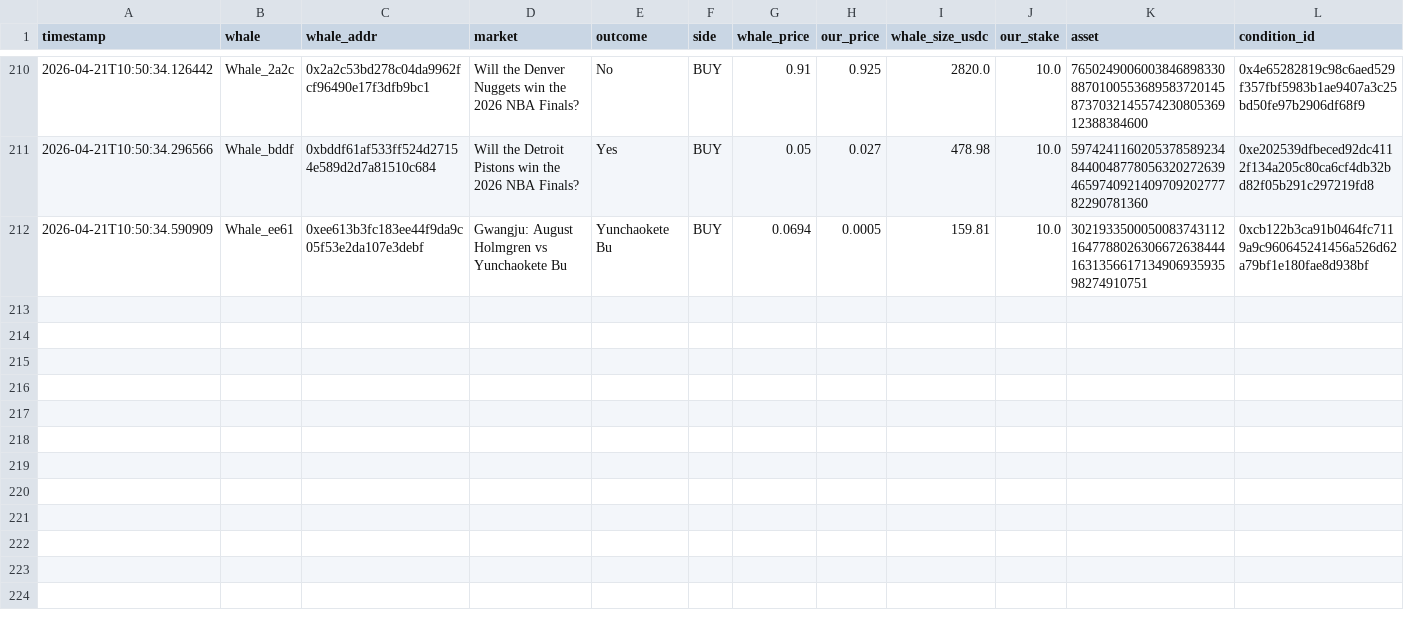
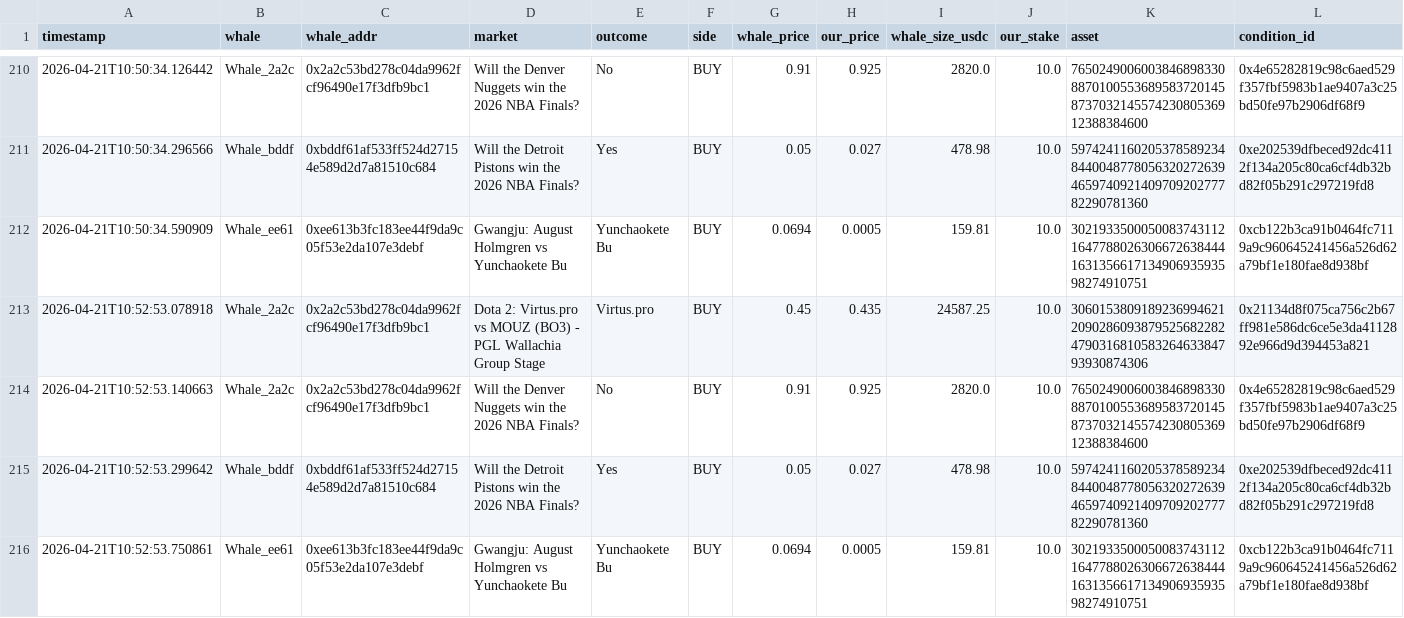
Before and after one commit to hectorm17/polymarket-tracker, a CSV file: copy_trades.csv, drawn as a sheet; only a part is shown, gaps mark what is left out; rows hold the shown columns only; the diff names each change by its address in the sheet, - before the commit and + after, or states it on an @@ line.

Commit message:
auto: update copy_trades.csv 10:52

```diff
--- a/copy_trades.csv
+++ b/copy_trades.csv
+row 213: 2026-04-21T10:52:53.078918 | Whale_2a2c | 0x2a2c53bd278c04da9962fcf96490e17f3dfb9bc1 | Dota 2: Virtus.pro vs MOUZ (BO3) - PGL Wallachia Group Stage | Virtus.pro | BUY | 0.45 | 0.435 | 24587.25 | 10.0 | 30601538091892369946212090286093879525682282479031681058326463384793930874306 | 0x21134d8f075ca756c2b67ff981e586dc6ce5e3da4112892e966d9d394453a821
+row 214: 2026-04-21T10:52:53.140663 | Whale_2a2c | 0x2a2c53bd278c04da9962fcf96490e17f3dfb9bc1 | Will the Denver Nuggets win the 2026 NBA Finals? | No | BUY | 0.91 | 0.925 | 2820.0 | 10.0 | 76502490060038468983308870100553689583720145873703214557423080536912388384600 | 0x4e65282819c98c6aed529f357fbf5983b1ae9407a3c25bd50fe97b2906df68f9
+row 215: 2026-04-21T10:52:53.299642 | Whale_bddf | 0xbddf61af533ff524d27154e589d2d7a81510c684 | Will the Detroit Pistons win the 2026 NBA Finals? | Yes | BUY | 0.05 | 0.027 | 478.98 | 10.0 | 59742411602053785892348440048778056320272639465974092140970920277782290781360 | 0xe202539dfbeced92dc4112f134a205c80ca6cf4db32bd82f05b291c297219fd8
+row 216: 2026-04-21T10:52:53.750861 | Whale_ee61 | 0xee613b3fc183ee44f9da9c05f53e2da107e3debf | Gwangju: August Holmgren vs Yunchaokete Bu | Yunchaokete Bu | BUY | 0.0694 | 0.0005 | 159.81 | 10.0 | 30219335000500837431121647788026306672638444163135661713490693593598274910751 | 0xcb122b3ca91b0464fc7119a9c960645241456a526d62a79bf1e180fae8d938bf
```
